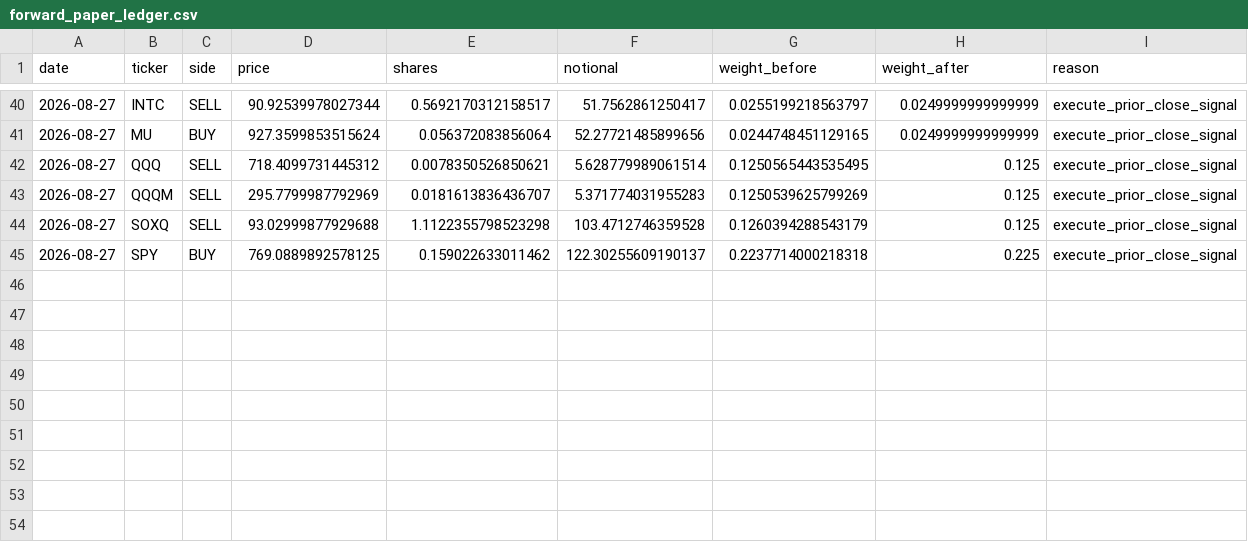
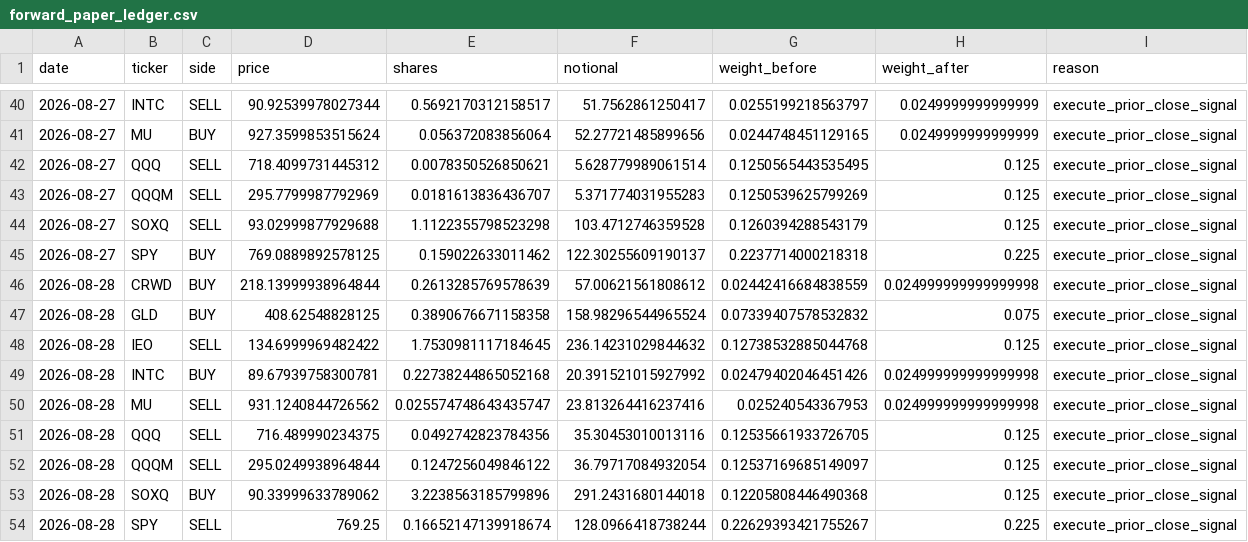
Before and after one commit to potlarohan-sys/youtube-shorts-cloud, a CSV file: venu_backtester/forward_paper_ledger.csv, drawn as a sheet; only a part is shown, gaps mark what is left out; the diff names each change by its address in the sheet, - before the commit and + after, or states it on an @@ line.

```diff
--- a/venu_backtester/forward_paper_ledger.csv
+++ b/venu_backtester/forward_paper_ledger.csv
+row 46: 2026-08-28 | CRWD | BUY | 218.13999938964844 | 0.2613285769578639 | 57.00621561808612 | 0.02442416684838559 | 0.024999999999999998 | execute_prior_close_signal
+row 47: 2026-08-28 | GLD | BUY | 408.62548828125 | 0.3890676671158358 | 158.98296544965524 | 0.07339407578532832 | 0.075 | execute_prior_close_signal
+row 48: 2026-08-28 | IEO | SELL | 134.6999969482422 | 1.7530981117184645 | 236.14231029844632 | 0.12738532885044768 | 0.125 | execute_prior_close_signal
+row 49: 2026-08-28 | INTC | BUY | 89.67939758300781 | 0.22738244865052168 | 20.391521015927992 | 0.02479402046451426 | 0.024999999999999998 | execute_prior_close_signal
+row 50: 2026-08-28 | MU | SELL | 931.1240844726562 | 0.025574748643435747 | 23.813264416237416 | 0.025240543367953 | 0.024999999999999998 | execute_prior_close_signal
+row 51: 2026-08-28 | QQQ | SELL | 716.489990234375 | 0.0492742823784356 | 35.30453010013116 | 0.12535661933726705 | 0.125 | execute_prior_close_signal
+row 52: 2026-08-28 | QQQM | SELL | 295.0249938964844 | 0.1247256049846122 | 36.79717084932054 | 0.12537169685149097 | 0.125 | execute_prior_close_signal
+row 53: 2026-08-28 | SOXQ | BUY | 90.33999633789062 | 3.2238563185799896 | 291.2431680144018 | 0.12205808446490368 | 0.125 | execute_prior_close_signal
+row 54: 2026-08-28 | SPY | SELL | 769.25 | 0.16652147139918674 | 128.0966418738244 | 0.22629393421755267 | 0.225 | execute_prior_close_signal
```
Also changed, not shown: 1 other file.
